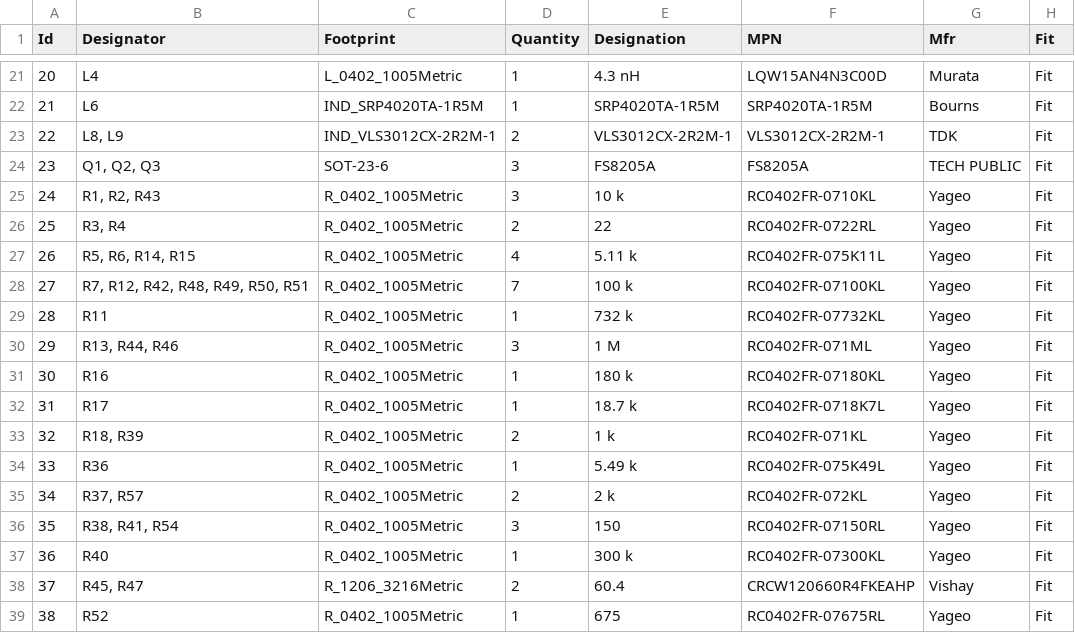
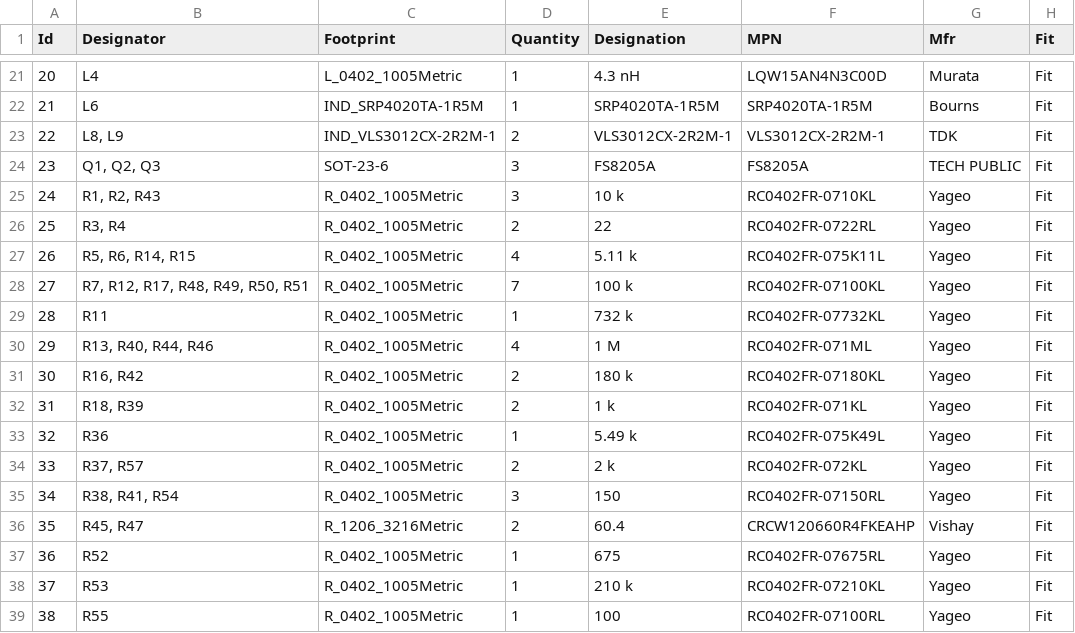
Before and after one commit to Tinkerbug-Robotics/TinkerRocket, a CSV file: hardware/base-station/bom.csv, drawn as a sheet; only a part is shown, gaps mark what is left out; the shorter side is filled out with more unchanged rows; removed rows and columns are numbered as before the commit, all else as after; the diff names each change by its address in the sheet, - before the commit and + after, or states it on an @@ line.

```diff
--- a/hardware/base-station/bom.csv
+++ b/hardware/base-station/bom.csv
-B28 (Designator): R7, R12, R42, R48, R49, R50, R51
+B28 (Designator): R7, R12, R17, R48, R49, R50, R51
-B30 (Designator): R13, R44, R46
+B30 (Designator): R13, R40, R44, R46
-D30 (Quantity): 3
+D30 (Quantity): 4
-B31 (Designator): R16
+B31 (Designator): R16, R42
-D31 (Quantity): 1
+D31 (Quantity): 2
-row 32: 31 | R17 | R_0402_1005Metric | 1 | 18.7 k | RC0402FR-0718K7L | Yageo | Fit
@@ column A (Id) renumbered from row 32 down @@
-row 37: 36 | R40 | R_0402_1005Metric | 1 | 300 k | RC0402FR-07300KL | Yageo | Fit
```
Also changed, not shown: hardware/rocket-computer/bom.csv, 6 other files.
